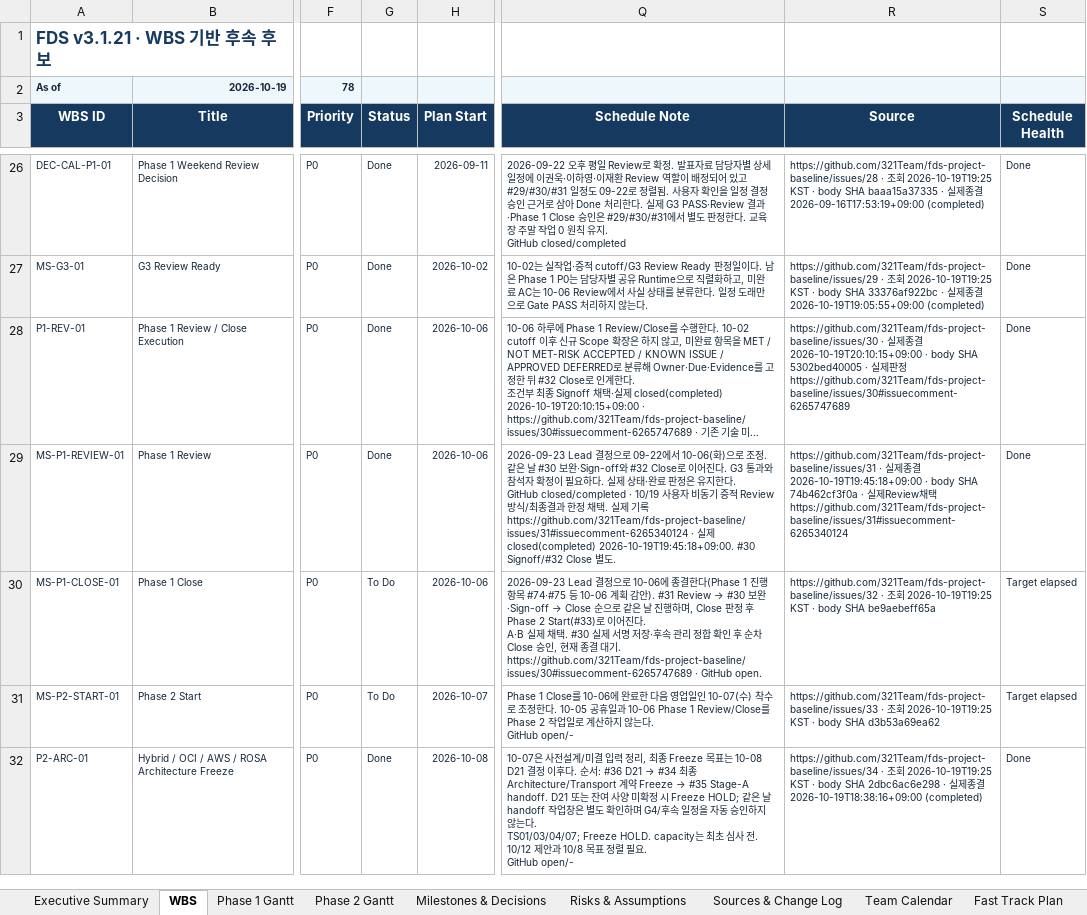
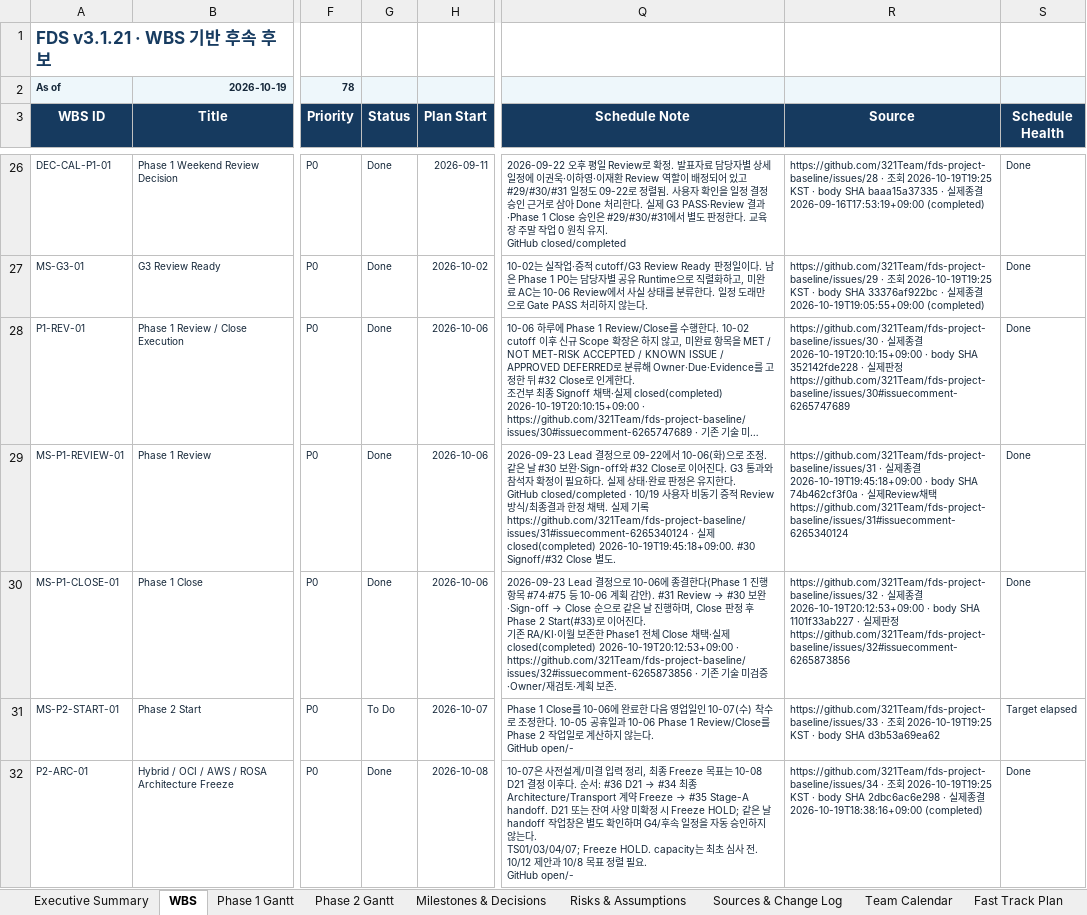
Before and after one commit to 321Team/fds-project-baseline, an Excel workbook: audit/canonical-candidate-20261019/proposed/FDS_P1_WBS_Status_Candidate_20261019.xlsx, sheet WBS, drawn as a sheet; only a part is shown, gaps mark what is left out; long unchanged cells end in …; values as stored, in another font and other column widths than the file's, no borders; conditional formats and table styles not drawn; ↵ is a line break in a cell; the diff names each change by its address in the sheet, - before the commit and + after, or states it on an @@ line.

Commit message:
docs: track Phase1 final Signoff and sequential Close (closed32)

```diff
--- a/audit/canonical-candidate-20261019/proposed/FDS_P1_WBS_Status_Candidate_20261019.xlsx (sheet WBS)
+++ b/audit/canonical-candidate-20261019/proposed/FDS_P1_WBS_Status_Candidate_20261019.xlsx (sheet WBS)
-R28 (Source): …body SHA 5302bed40005 · 실…
+R28 (Source): …body SHA 352142fde228 · 실…
-G30 (Status): To Do
+G30 (Status): Done
-Q30 (Schedule Note): …다. ↵ A·B 실제 채택. #30 실제 서명 저장·후속 관리 정합 확인 후 순차 Close 승인, 현재 종결 대기. https://github.com/321Team/fds-project-baseline/issues/30#issuecomment-6265747689 · GitHub open.
+Q30 (Schedule Note): …다. ↵ 기존 RA/KI·이월 보존한 Phase1 전체 Close 채택·실제 closed(completed) 2026-10-19T20:12:53+09:00 · https://github.com/321Team/fds-project-baseline/issues/32#issuecomment-6265873856 · 기존 기술 미검증·Owner/재검토·계획 보존.
-R30 (Source): https://github.com/321Team/fds-project-baseline/issues/32 · 조회 2026-10-19T19:25 KST · body SHA be9aebeff65a
+R30 (Source): https://github.com/321Team/fds-project-baseline/issues/32 · 실제종결 2026-10-19T20:12:53+09:00 · body SHA 1101f33ab227 · 실제판정 https://github.com/321Team/fds-project-baseline/issues/32#issuecomment-6265873856
-S30 (Schedule Health): Target elapsed
+S30 (Schedule Health): Done
```
Also changed, not shown: sheet Executive Summary, sheet Milestones & Decisions, sheet Phase 1 Gantt, charts or pictures, 21 other files.
